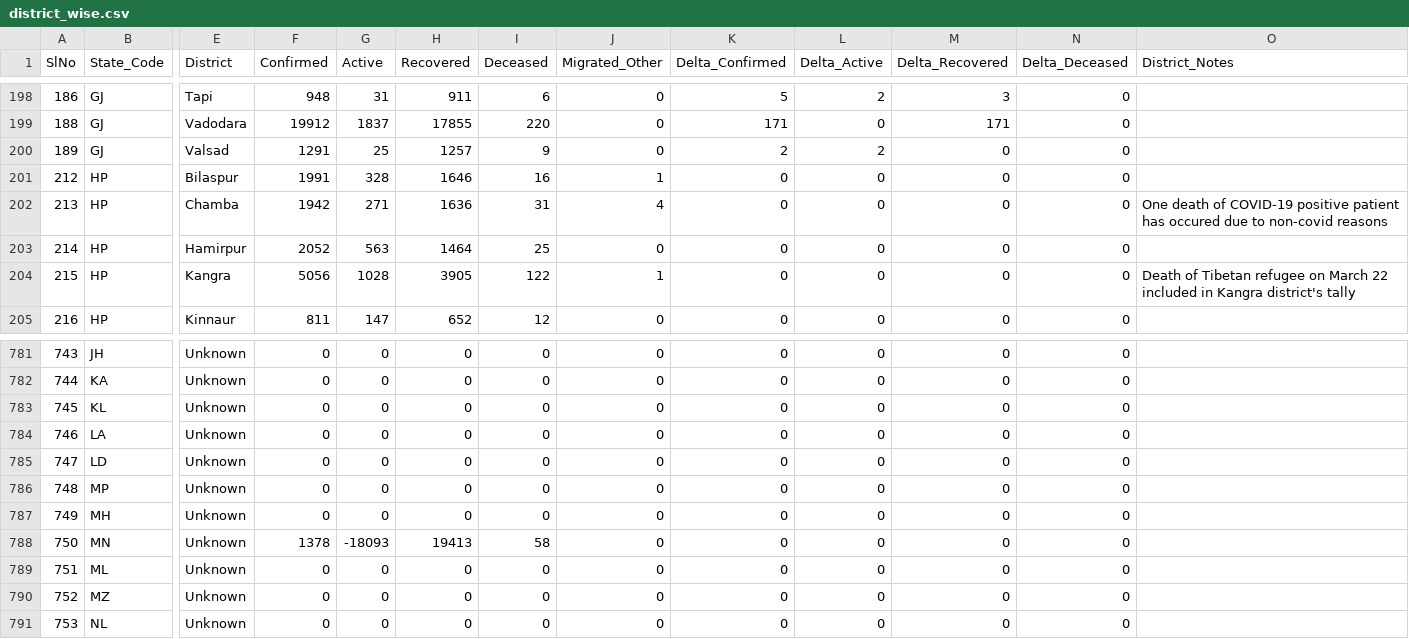
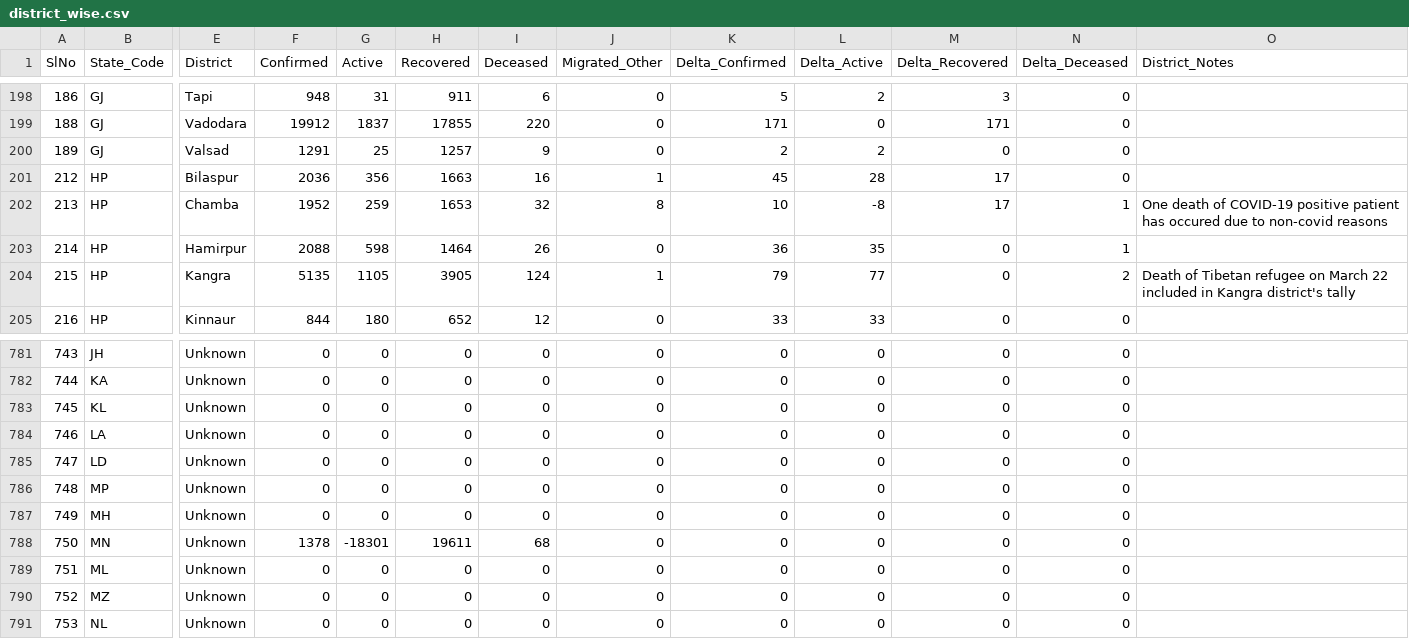
Before and after one commit to dvp-1/api, a CSV file: csv/latest/district_wise.csv, drawn as a sheet; only a part is shown, gaps mark what is left out; the diff covers the shown part only; the diff names each change by its address in the sheet, - before the commit and + after, or states it on an @@ line.

Commit message:
data updated on - Sun Nov 29 21:25:12 UTC 2020

```diff
--- a/csv/latest/district_wise.csv
+++ b/csv/latest/district_wise.csv
-F201 (Confirmed): 1991
+F201 (Confirmed): 2036
-G201 (Active): 328
+G201 (Active): 356
-H201 (Recovered): 1646
+H201 (Recovered): 1663
-K201 (Delta_Confirmed): 0
+K201 (Delta_Confirmed): 45
-L201 (Delta_Active): 0
+L201 (Delta_Active): 28
-M201:M202 (Delta_Recovered): 0
+M201:M202 (Delta_Recovered): 17
-F202 (Confirmed): 1942
+F202 (Confirmed): 1952
-G202 (Active): 271
+G202 (Active): 259
-H202 (Recovered): 1636
+H202 (Recovered): 1653
-I202 (Deceased): 31
+I202 (Deceased): 32
-J202 (Migrated_Other): 4
+J202 (Migrated_Other): 8
-K202 (Delta_Confirmed): 0
+K202 (Delta_Confirmed): 10
-L202 (Delta_Active): 0
+L202 (Delta_Active): -8
-N202:N203 (Delta_Deceased): 0
+N202:N203 (Delta_Deceased): 1
-F203 (Confirmed): 2052
+F203 (Confirmed): 2088
-G203 (Active): 563
+G203 (Active): 598
-I203 (Deceased): 25
+I203 (Deceased): 26
-K203 (Delta_Confirmed): 0
+K203 (Delta_Confirmed): 36
-L203 (Delta_Active): 0
+L203 (Delta_Active): 35
-F204 (Confirmed): 5056
+F204 (Confirmed): 5135
-G204 (Active): 1028
+G204 (Active): 1105
-I204 (Deceased): 122
+I204 (Deceased): 124
-K204 (Delta_Confirmed): 0
+K204 (Delta_Confirmed): 79
-L204 (Delta_Active): 0
+L204 (Delta_Active): 77
-N204 (Delta_Deceased): 0
+N204 (Delta_Deceased): 2
-F205 (Confirmed): 811
+F205 (Confirmed): 844
-G205 (Active): 147
+G205 (Active): 180
-K205 (Delta_Confirmed): 0
+K205 (Delta_Confirmed): 33
-L205 (Delta_Active): 0
+L205 (Delta_Active): 33
-G788 (Active): -18093
+G788 (Active): -18301
-H788 (Recovered): 19413
+H788 (Recovered): 19611
-I788 (Deceased): 58
+I788 (Deceased): 68
```
Also changed, not shown: 102 edited cells elsewhere in this file, csv/latest/state_wise.csv, csv/latest/state_wise_daily.csv, 33 other files.
